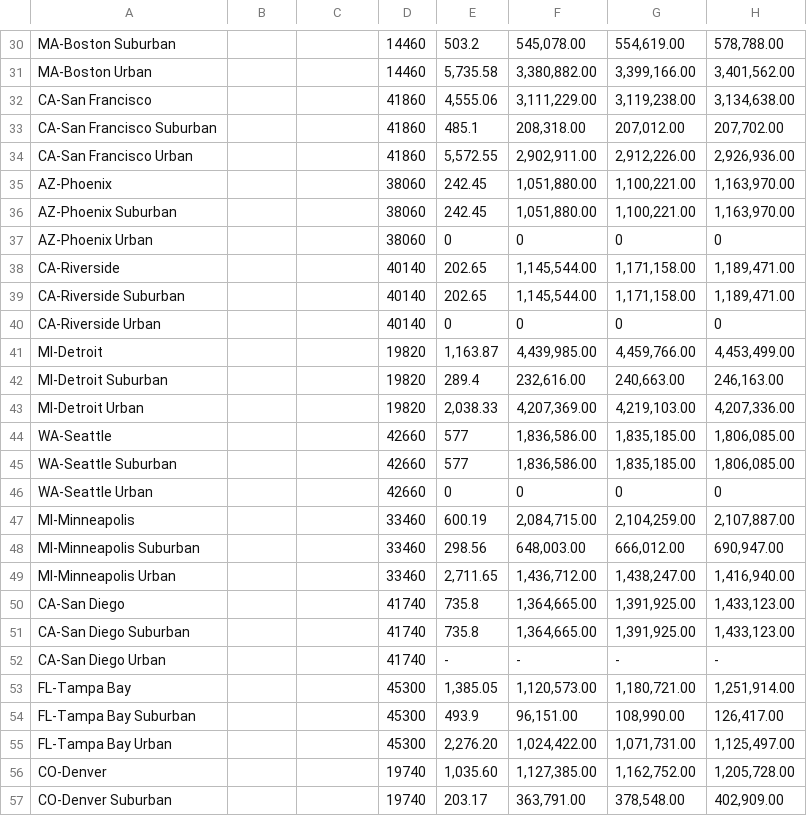
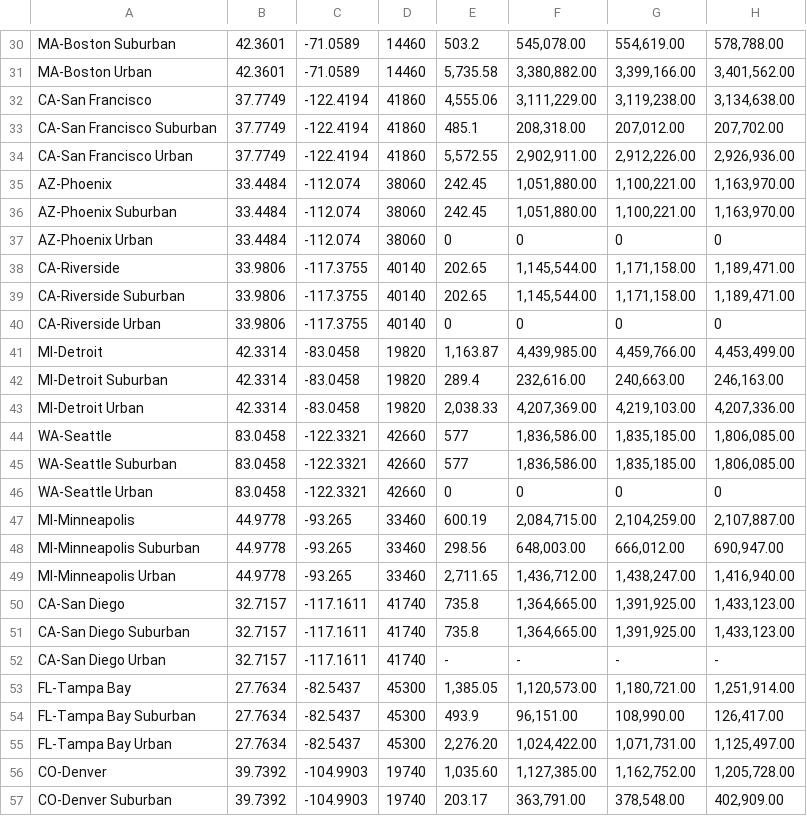
Before and after one commit to risatino/seadogs-2, a CSV file: Datasets/PopulationDataset_raw.csv, drawn as a sheet; only a part is shown, gaps mark what is left out; the diff covers the shown part only; the diff names each change by its address in the sheet, - before the commit and + after, or states it on an @@ line.

```diff
--- a/Datasets/PopulationDataset_raw.csv
+++ b/Datasets/PopulationDataset_raw.csv
-B30:B31: (empty)
+B30:B31: 42.3601
-C30:C31: (empty)
+C30:C31: -71.0589
-B32:B34: (empty)
+B32:B34: 37.7749
-C32:C34: (empty)
+C32:C34: -122.4194
-B35:B37: (empty)
+B35:B37: 33.4484
-C35:C37: (empty)
+C35:C37: -112.074
-B38:B40: (empty)
+B38:B40: 33.9806
-C38:C40: (empty)
+C38:C40: -117.3755
-B41:B43: (empty)
+B41:B43: 42.3314
-C41:C43: (empty)
+C41:C43: -83.0458
-B44:B46: (empty)
+B44:B46: 83.0458
-C44:C46: (empty)
+C44:C46: -122.3321
-B47:B49: (empty)
+B47:B49: 44.9778
-C47:C49: (empty)
+C47:C49: -93.265
-B50:B52: (empty)
+B50:B52: 32.7157
-C50:C52: (empty)
+C50:C52: -117.1611
-B53:B55: (empty)
+B53:B55: 27.7634
-C53:C55: (empty)
+C53:C55: -82.5437
-B56:B57: (empty)
+B56:B57: 39.7392
-C56:C57: (empty)
+C56:C57: -104.9903
```
Also changed, not shown: 106 edited cells elsewhere in this file.
